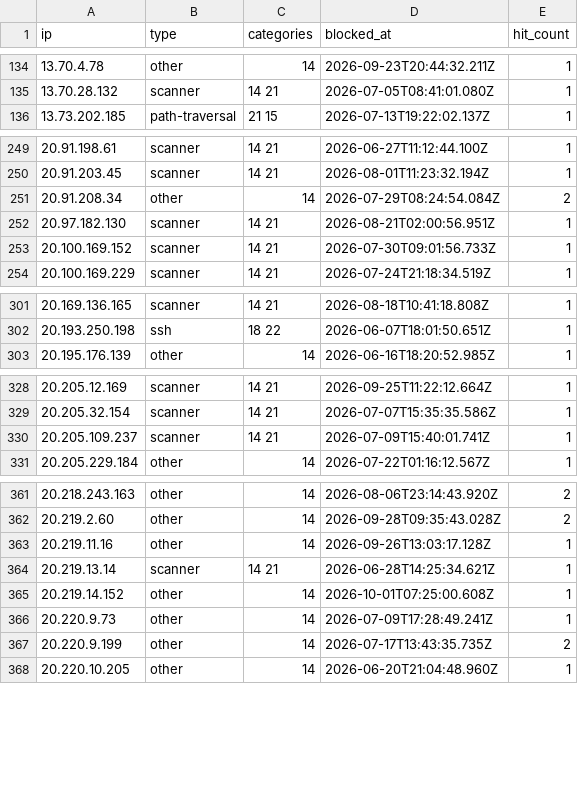
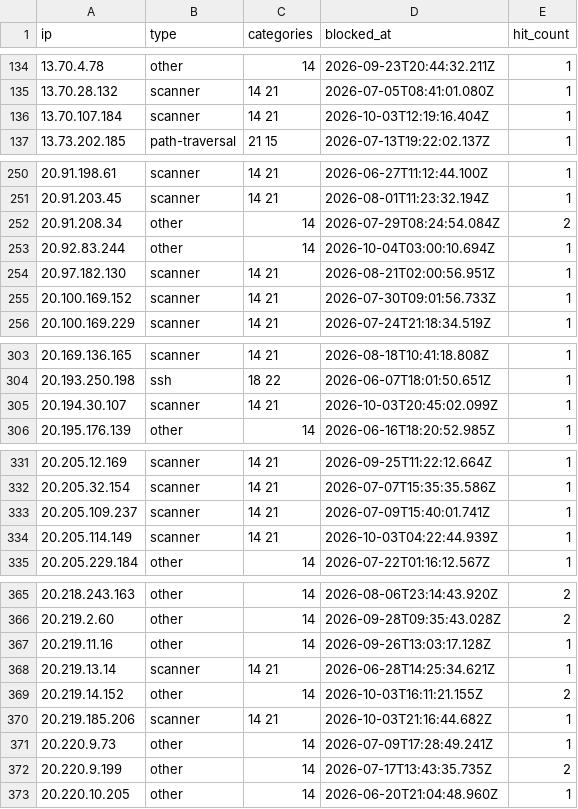
Before and after one commit to zenmorro/Scanner-List, a CSV file: blocklist.csv, drawn as a sheet; only a part is shown, gaps mark what is left out; the diff covers the shown part only.

Commit message:
Update blocklist 2026-10-04T04:00:01Z

```diff
--- a/blocklist.csv
+++ b/blocklist.csv
@@ -135,2 +135,3 @@ ip,type,categories,blocked_at,hit_count
 13.70.28.132,scanner,14 21,2026-07-05T08:41:01.080Z,1
+13.70.107.184,scanner,14 21,2026-10-03T12:19:16.404Z,1
 13.73.202.185,path-traversal,21 15,2026-07-13T19:22:02.137Z,1
@@ -251,2 +252,3 @@ ip,type,categories,blocked_at,hit_count
 20.91.208.34,other,14,2026-07-29T08:24:54.084Z,2
+20.92.83.244,other,14,2026-10-04T03:00:10.694Z,1
 20.97.182.130,scanner,14 21,2026-08-21T02:00:56.951Z,1
@@ -302,2 +304,3 @@ ip,type,categories,blocked_at,hit_count
 20.193.250.198,ssh,18 22,2026-06-07T18:01:50.651Z,1
+20.194.30.107,scanner,14 21,2026-10-03T20:45:02.099Z,1
 20.195.176.139,other,14,2026-06-16T18:20:52.985Z,1
@@ -330,2 +333,3 @@ ip,type,categories,blocked_at,hit_count
 20.205.109.237,scanner,14 21,2026-07-09T15:40:01.741Z,1
+20.205.114.149,scanner,14 21,2026-10-03T04:22:44.939Z,1
 20.205.229.184,other,14,2026-07-22T01:16:12.567Z,1
@@ -364,3 +368,4 @@ ip,type,categories,blocked_at,hit_count
 20.219.13.14,scanner,14 21,2026-06-28T14:25:34.621Z,1
-20.219.14.152,other,14,2026-10-01T07:25:00.608Z,1
+20.219.14.152,other,14,2026-10-03T16:11:21.155Z,2
+20.219.185.206,scanner,14 21,2026-10-03T21:16:44.682Z,1
 20.220.9.73,other,14,2026-07-09T17:28:49.241Z,1
```
Also changed, not shown: 4 added rows and 2 edited cells elsewhere in this file, 2 other files.
